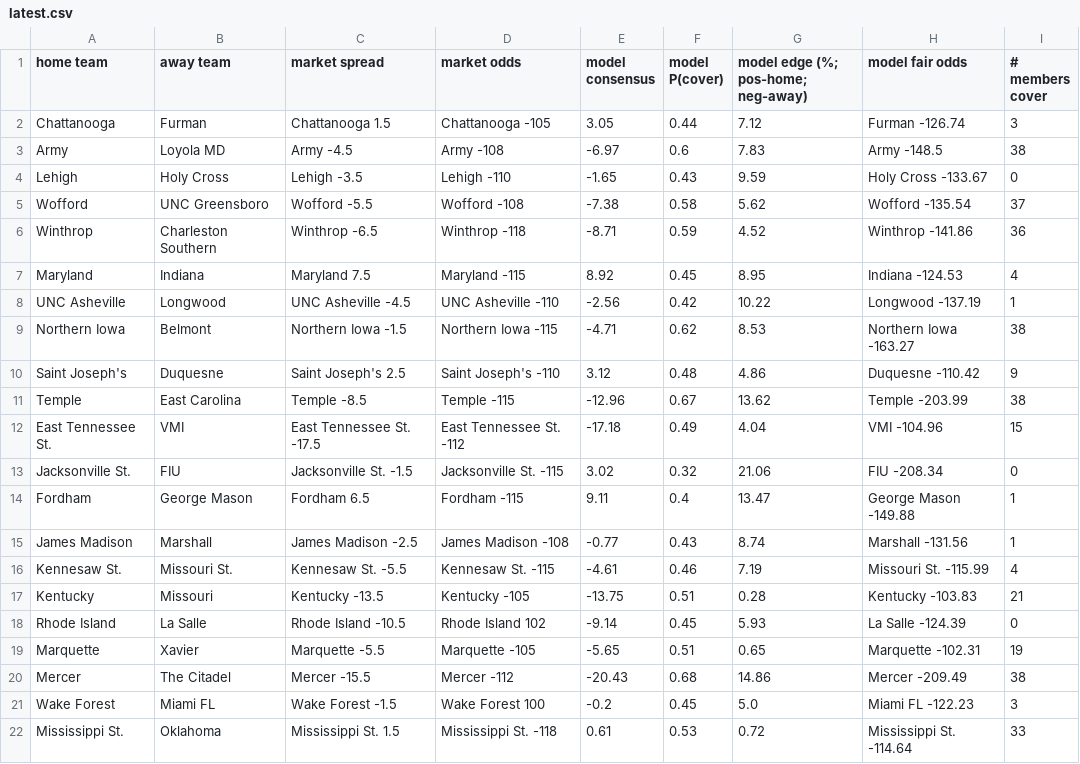
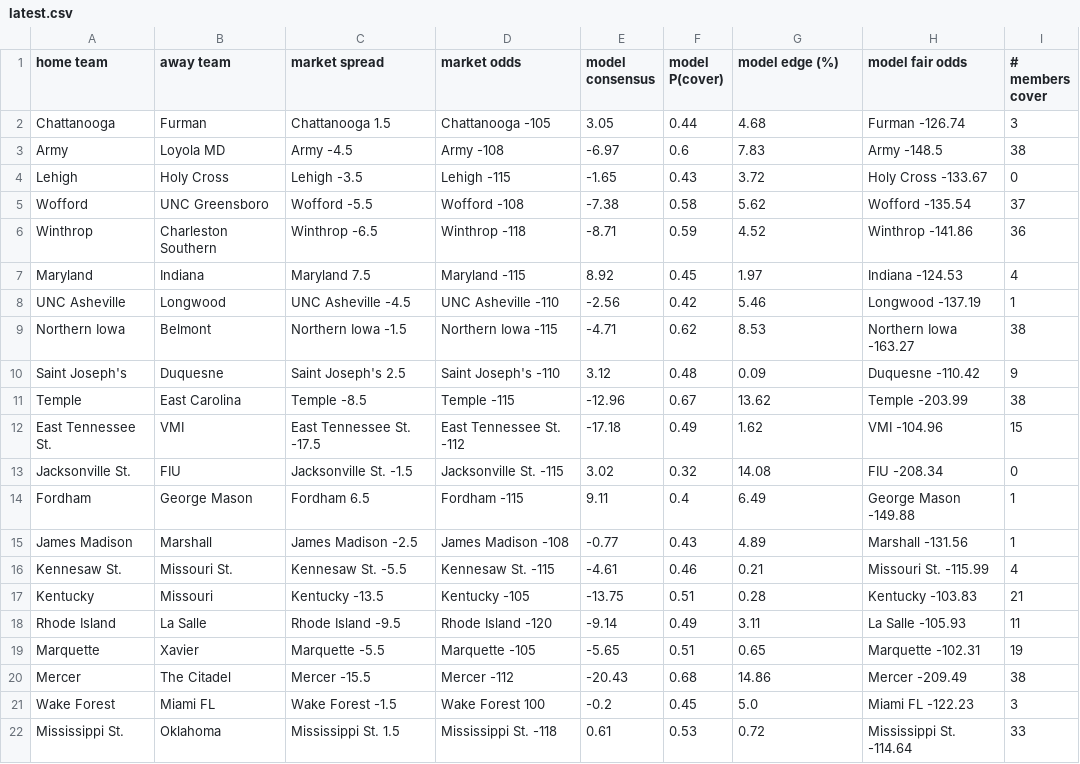
Before and after one commit to kyleshackelford/cbb-ml, a CSV file: data/latest.csv, drawn as a sheet; only a part is shown; the diff covers the shown part only.

```diff
--- a/data/latest.csv
+++ b/data/latest.csv
@@ -1,19 +1,19 @@
-home team,away team,market spread,market odds,model consensus,model P(cover),model edge (%; pos-home; neg-away),model fair odds,# members cover
-Chattanooga,Furman,Chattanooga 1.5,Chattanooga -105,3.05,0.44,7.12,Furman -126.74,3
+home team,away team,market spread,market odds,model consensus,model P(cover),model edge (%),model fair odds,# members cover
+Chattanooga,Furman,Chattanooga 1.5,Chattanooga -105,3.05,0.44,4.68,Furman -126.74,3
 Army,Loyola MD,Army -4.5,Army -108,-6.97,0.6,7.83,Army -148.5,38
-Lehigh,Holy Cross,Lehigh -3.5,Lehigh -110,-1.65,0.43,9.59,Holy Cross -133.67,0
+Lehigh,Holy Cross,Lehigh -3.5,Lehigh -115,-1.65,0.43,3.72,Holy Cross -133.67,0
 Wofford,UNC Greensboro,Wofford -5.5,Wofford -108,-7.38,0.58,5.62,Wofford -135.54,37
 Winthrop,Charleston Southern,Winthrop -6.5,Winthrop -118,-8.71,0.59,4.52,Winthrop -141.86,36
-Maryland,Indiana,Maryland 7.5,Maryland -115,8.92,0.45,8.95,Indiana -124.53,4
-UNC Asheville,Longwood,UNC Asheville -4.5,UNC Asheville -110,-2.56,0.42,10.22,Longwood -137.19,1
+Maryland,Indiana,Maryland 7.5,Maryland -115,8.92,0.45,1.97,Indiana -124.53,4
+UNC Asheville,Longwood,UNC Asheville -4.5,UNC Asheville -110,-2.56,0.42,5.46,Longwood -137.19,1
 Northern Iowa,Belmont,Northern Iowa -1.5,Northern Iowa -115,-4.71,0.62,8.53,Northern Iowa -163.27,38
-Saint Joseph's,Duquesne,Saint Joseph's 2.5,Saint Joseph's -110,3.12,0.48,4.86,Duquesne -110.42,9
+Saint Joseph's,Duquesne,Saint Joseph's 2.5,Saint Joseph's -110,3.12,0.48,0.09,Duquesne -110.42,9
 Temple,East Carolina,Temple -8.5,Temple -115,-12.96,0.67,13.62,Temple -203.99,38
-East Tennessee St.,VMI,East Tennessee St. -17.5,East Tennessee St. -112,-17.18,0.49,4.04,VMI -104.96,15
-Jacksonville St.,FIU,Jacksonville St. -1.5,Jacksonville St. -115,3.02,0.32,21.06,FIU -208.34,0
-Fordham,George Mason,Fordham 6.5,Fordham -115,9.11,0.4,13.47,George Mason -149.88,1
-James Madison,Marshall,James Madison -2.5,James Madison -108,-0.77,0.43,8.74,Marshall -131.56,1
-Kennesaw St.,Missouri St.,Kennesaw St. -5.5,Kennesaw St. -115,-4.61,0.46,7.19,Missouri St. -115.99,4
+East Tennessee St.,VMI,East Tennessee St. -17.5,East Tennessee St. -112,-17.18,0.49,1.62,VMI -104.96,15
+Jacksonville St.,FIU,Jacksonville St. -1.5,Jacksonville St. -115,3.02,0.32,14.08,FIU -208.34,0
+Fordham,George Mason,Fordham 6.5,Fordham -115,9.11,0.4,6.49,George Mason -149.88,1
+James Madison,Marshall,James Madison -2.5,James Madison -108,-0.77,0.43,4.89,Marshall -131.56,1
+Kennesaw St.,Missouri St.,Kennesaw St. -5.5,Kennesaw St. -115,-4.61,0.46,0.21,Missouri St. -115.99,4
 Kentucky,Missouri,Kentucky -13.5,Kentucky -105,-13.75,0.51,0.28,Kentucky -103.83,21
-Rhode Island,La Salle,Rhode Island -10.5,Rhode Island 102,-9.14,0.45,5.93,La Salle -124.39,0
+Rhode Island,La Salle,Rhode Island -9.5,Rhode Island -120,-9.14,0.49,3.11,La Salle -105.93,11
 Marquette,Xavier,Marquette -5.5,Marquette -105,-5.65,0.51,0.65,Marquette -102.31,19
```
Also changed, not shown: 14 edited cells elsewhere in this file, 1 other file.
